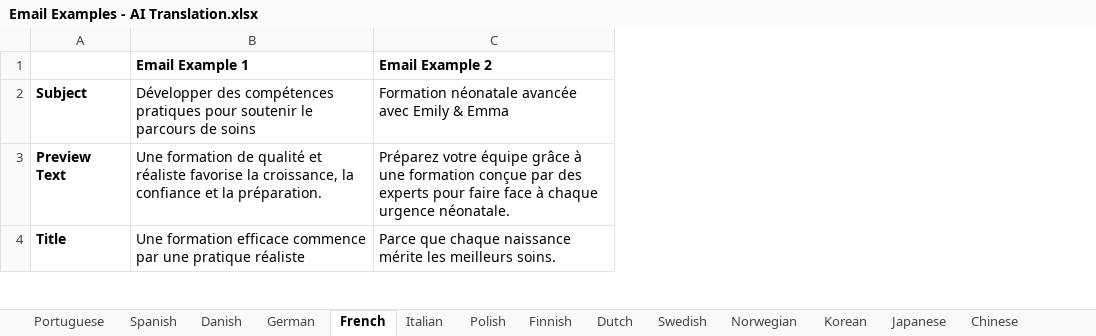
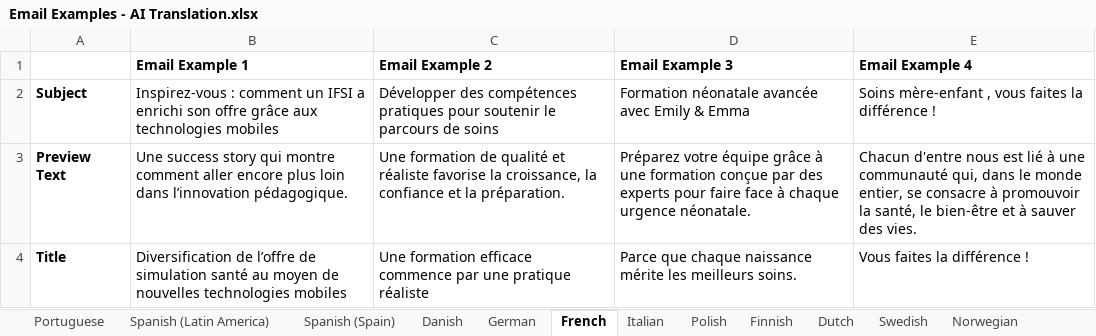
Before and after one commit to gowthamr56laerdal/email_localization, an Excel workbook: Examples/Email Examples - AI Translation.xlsx, sheet French, drawn as a sheet; only a part is shown; values as stored, in another font and other column widths than the file's, no borders; the diff covers the shown part only; the diff names each change by its address in the sheet, - before the commit and + after, or states it on an @@ line.

Commit message:
Add localized email templates (.md files) for all languages. Each template includes subject lines, preview texts, titles, bodies, and calls to action tailored for specific marketing campaigns related to medical simulation products.

```diff
--- a/Examples/Email Examples - AI Translation.xlsx (sheet French)
+++ b/Examples/Email Examples - AI Translation.xlsx (sheet French)
-sheet tab: Spanish
+sheet tab: Spanish (Latin America)
+sheet tab: Spanish (Spain)
+column D (Email Example 3), rows 2-4: Formation néonatale avancée avec Emily & Emma | Préparez votre équipe grâce à une formation conçue par des experts pour faire face à chaque urgence néonatale. | Parce que chaque naissance mérite les meilleurs soins.
+column E (Email Example 4), rows 2-4: Soins mère-enfant , vous faites la différence ! | Chacun d'entre nous est lié à une communauté qui, dans le monde entier, se consacre à promouvoir la santé, le bien-être et à sauver des vies. | Vous faites la différence !
-B2 (Email Example 1): Développer des compétences pratiques pour soutenir le parcours de soins
+B2 (Email Example 1): Inspirez-vous : comment un IFSI a enrichi son offre grâce aux technologies mobiles
-C2 (Email Example 2): Formation néonatale avancée avec Emily & Emma
+C2 (Email Example 2): Développer des compétences pratiques pour soutenir le parcours de soins
-B3 (Email Example 1): Une formation de qualité et réaliste favorise la croissance, la confiance et la préparation.
+B3 (Email Example 1): Une success story qui montre comment aller encore plus loin dans l’innovation pédagogique.
-C3 (Email Example 2): Préparez votre équipe grâce à une formation conçue par des experts pour faire face à chaque urgence néonatale.
+C3 (Email Example 2): Une formation de qualité et réaliste favorise la croissance, la confiance et la préparation.
-B4 (Email Example 1): Une formation efficace commence par une pratique réaliste
+B4 (Email Example 1): Diversification de l’offre de simulation santé au moyen de nouvelles technologies mobiles
-C4 (Email Example 2): Parce que chaque naissance mérite les meilleurs soins.
+C4 (Email Example 2): Une formation efficace commence par une pratique réaliste
```
Also changed, not shown: 4 edited cells elsewhere in this sheet, sheet Spanish (Latin America), sheet Danish, sheet German, sheet Dutch, sheet Portuguese, sheet Italian, 7 more sheets, 19 other files.
